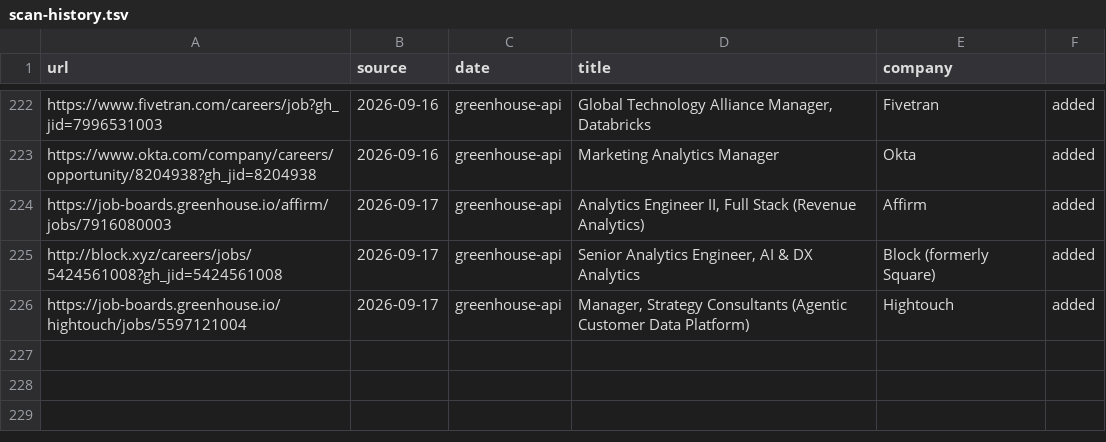
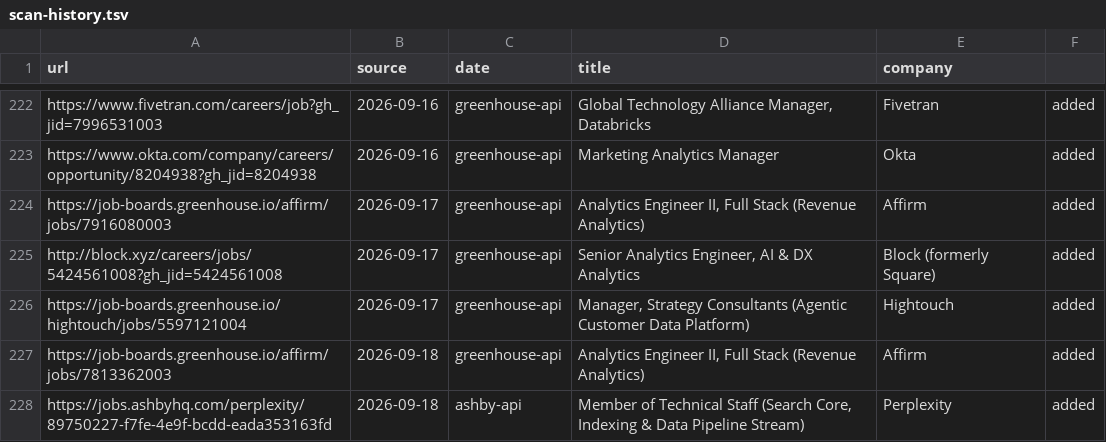
Before and after one commit to snigdhagaddam94/WorldOfAI, a TSV file: CareerOps/data/scan-history.tsv, drawn as a sheet; only a part is shown, gaps mark what is left out.

```diff
--- a/CareerOps/data/scan-history.tsv
+++ b/CareerOps/data/scan-history.tsv
@@ -226 +226,3 @@ http://block.xyz/careers/jobs/5424561008?gh_jid=5424561008	2026-09-17	greenhouse
 https://job-boards.greenhouse.io/hightouch/jobs/5597121004	2026-09-17	greenhouse-api	Manager, Strategy Consultants (Agentic Customer Data Platform)	Hightouch	added
+https://job-boards.greenhouse.io/affirm/jobs/7813362003	2026-09-18	greenhouse-api	Analytics Engineer II, Full Stack (Revenue Analytics)	Affirm	added
+https://jobs.ashbyhq.com/perplexity/89750227-f7fe-4e9f-bcdd-eada353163fd	2026-09-18	ashby-api	Member of Technical Staff (Search Core, Indexing & Data Pipeline Stream) 	Perplexity	added
```
Also changed, not shown: CareerOps/batch/batch-input.tsv, CareerOps/batch/batch-state.tsv, 1 other file.
